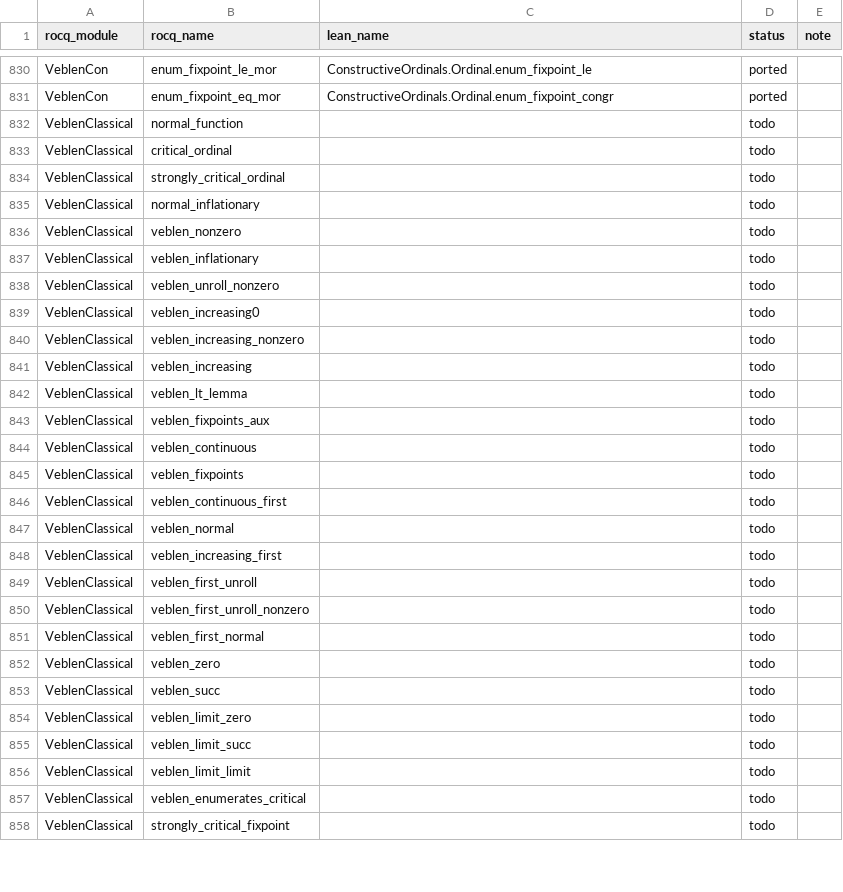
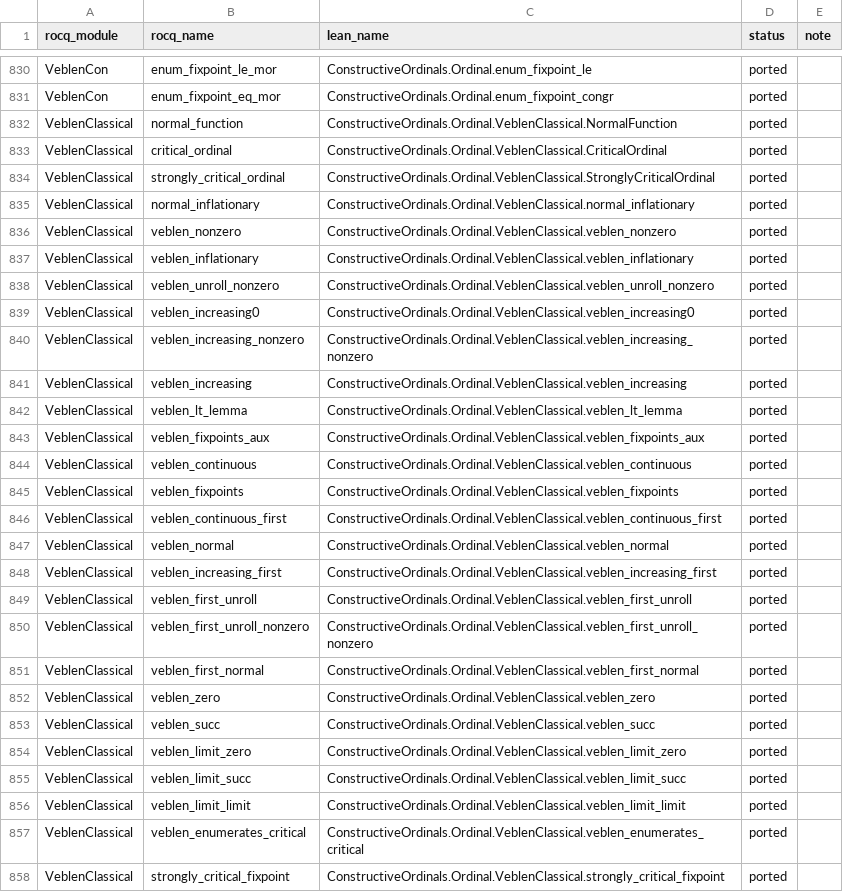
Before and after one commit to robdockins/ordinals, a CSV file: lean/PORTING_MAP.csv, drawn as a sheet; only a part is shown, gaps mark what is left out; the diff covers the shown part only.

```diff
--- a/lean/PORTING_MAP.csv
+++ b/lean/PORTING_MAP.csv
@@ -831,28 +831,28 @@ VeblenCon,enum_fixpoint_le_mor,ConstructiveOrdinals.Ordinal.enum_fixpoint_le,por
 VeblenCon,enum_fixpoint_eq_mor,ConstructiveOrdinals.Ordinal.enum_fixpoint_congr,ported,
-VeblenClassical,normal_function,,todo,
-VeblenClassical,critical_ordinal,,todo,
-VeblenClassical,strongly_critical_ordinal,,todo,
-VeblenClassical,normal_inflationary,,todo,
-VeblenClassical,veblen_nonzero,,todo,
-VeblenClassical,veblen_inflationary,,todo,
-VeblenClassical,veblen_unroll_nonzero,,todo,
-VeblenClassical,veblen_increasing0,,todo,
-VeblenClassical,veblen_increasing_nonzero,,todo,
-VeblenClassical,veblen_increasing,,todo,
-VeblenClassical,veblen_lt_lemma,,todo,
-VeblenClassical,veblen_fixpoints_aux,,todo,
-VeblenClassical,veblen_continuous,,todo,
-VeblenClassical,veblen_fixpoints,,todo,
-VeblenClassical,veblen_continuous_first,,todo,
-VeblenClassical,veblen_normal,,todo,
-VeblenClassical,veblen_increasing_first,,todo,
-VeblenClassical,veblen_first_unroll,,todo,
-VeblenClassical,veblen_first_unroll_nonzero,,todo,
-VeblenClassical,veblen_first_normal,,todo,
-VeblenClassical,veblen_zero,,todo,
-VeblenClassical,veblen_succ,,todo,
-VeblenClassical,veblen_limit_zero,,todo,
-VeblenClassical,veblen_limit_succ,,todo,
-VeblenClassical,veblen_limit_limit,,todo,
-VeblenClassical,veblen_enumerates_critical,,todo,
-VeblenClassical,strongly_critical_fixpoint,,todo,
+VeblenClassical,normal_function,ConstructiveOrdinals.Ordinal.VeblenClassical.NormalFunction,ported,
+VeblenClassical,critical_ordinal,ConstructiveOrdinals.Ordinal.VeblenClassical.CriticalOrdinal,ported,
+VeblenClassical,strongly_critical_ordinal,ConstructiveOrdinals.Ordinal.VeblenClassical.StronglyCriticalOrdinal,ported,
+VeblenClassical,normal_inflationary,ConstructiveOrdinals.Ordinal.VeblenClassical.normal_inflationary,ported,
+VeblenClassical,veblen_nonzero,ConstructiveOrdinals.Ordinal.VeblenClassical.veblen_nonzero,ported,
+VeblenClassical,veblen_inflationary,ConstructiveOrdinals.Ordinal.VeblenClassical.veblen_inflationary,ported,
+VeblenClassical,veblen_unroll_nonzero,ConstructiveOrdinals.Ordinal.VeblenClassical.veblen_unroll_nonzero,ported,
+VeblenClassical,veblen_increasing0,ConstructiveOrdinals.Ordinal.VeblenClassical.veblen_increasing0,ported,
+VeblenClassical,veblen_increasing_nonzero,ConstructiveOrdinals.Ordinal.VeblenClassical.veblen_increasing_nonzero,ported,
+VeblenClassical,veblen_increasing,ConstructiveOrdinals.Ordinal.VeblenClassical.veblen_increasing,ported,
+VeblenClassical,veblen_lt_lemma,ConstructiveOrdinals.Ordinal.VeblenClassical.veblen_lt_lemma,ported,
+VeblenClassical,veblen_fixpoints_aux,ConstructiveOrdinals.Ordinal.VeblenClassical.veblen_fixpoints_aux,ported,
+VeblenClassical,veblen_continuous,ConstructiveOrdinals.Ordinal.VeblenClassical.veblen_continuous,ported,
+VeblenClassical,veblen_fixpoints,ConstructiveOrdinals.Ordinal.VeblenClassical.veblen_fixpoints,ported,
+VeblenClassical,veblen_continuous_first,ConstructiveOrdinals.Ordinal.VeblenClassical.veblen_continuous_first,ported,
+VeblenClassical,veblen_normal,ConstructiveOrdinals.Ordinal.VeblenClassical.veblen_normal,ported,
+VeblenClassical,veblen_increasing_first,ConstructiveOrdinals.Ordinal.VeblenClassical.veblen_increasing_first,ported,
+VeblenClassical,veblen_first_unroll,ConstructiveOrdinals.Ordinal.VeblenClassical.veblen_first_unroll,ported,
+VeblenClassical,veblen_first_unroll_nonzero,ConstructiveOrdinals.Ordinal.VeblenClassical.veblen_first_unroll_nonzero,ported,
+VeblenClassical,veblen_first_normal,ConstructiveOrdinals.Ordinal.VeblenClassical.veblen_first_normal,ported,
+VeblenClassical,veblen_zero,ConstructiveOrdinals.Ordinal.VeblenClassical.veblen_zero,ported,
+VeblenClassical,veblen_succ,ConstructiveOrdinals.Ordinal.VeblenClassical.veblen_succ,ported,
+VeblenClassical,veblen_limit_zero,ConstructiveOrdinals.Ordinal.VeblenClassical.veblen_limit_zero,ported,
+VeblenClassical,veblen_limit_succ,ConstructiveOrdinals.Ordinal.VeblenClassical.veblen_limit_succ,ported,
+VeblenClassical,veblen_limit_limit,ConstructiveOrdinals.Ordinal.VeblenClassical.veblen_limit_limit,ported,
+VeblenClassical,veblen_enumerates_critical,ConstructiveOrdinals.Ordinal.VeblenClassical.veblen_enumerates_critical,ported,
+VeblenClassical,strongly_critical_fixpoint,ConstructiveOrdinals.Ordinal.VeblenClassical.strongly_critical_fixpoint,ported,
```
Also changed, not shown: 20 edited cells elsewhere in this file, 4 other files.
